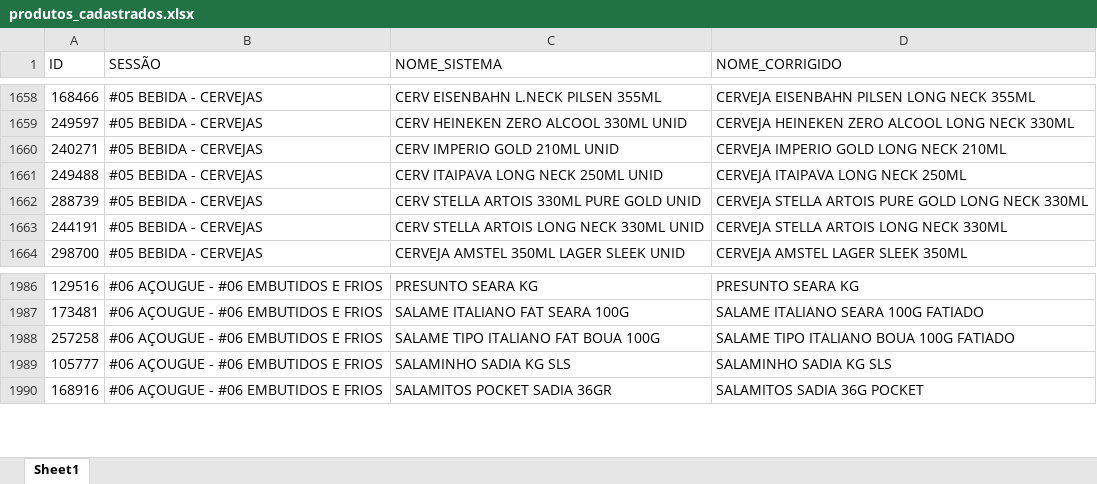
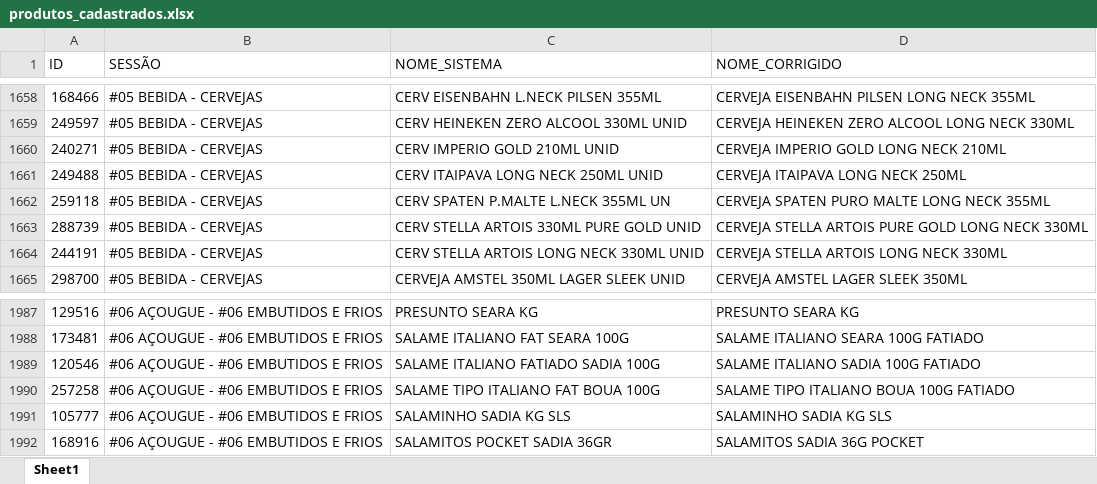
Before and after one commit to geisson/automacao_giro_ofertas, an Excel workbook: produtos_cadastrados.xlsx, sheet Sheet1, drawn as a sheet; only a part is shown, gaps mark what is left out; values as stored, in another font and other column widths than the file's, no cell formats; the diff names each change by its address in the sheet, - before the commit and + after, or states it on an @@ line.

```diff
--- a/produtos_cadastrados.xlsx (sheet Sheet1)
+++ b/produtos_cadastrados.xlsx (sheet Sheet1)
+row 1662: 259118 | #05 BEBIDA - CERVEJAS | CERV SPATEN P.MALTE L.NECK 355ML UN | CERVEJA SPATEN PURO MALTE LONG NECK 355ML
+row 1989: 120546 | #06 AÇOUGUE - #06 EMBUTIDOS E FRIOS | SALAME ITALIANO FATIADO SADIA 100G | SALAME ITALIANO SADIA 100G FATIADO
```
Also changed, not shown: cell formats, 5 other files.
